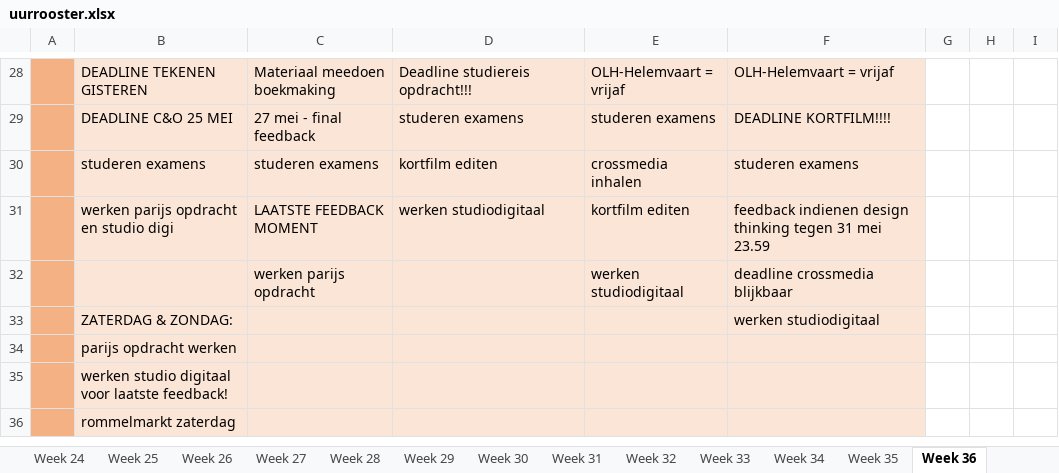
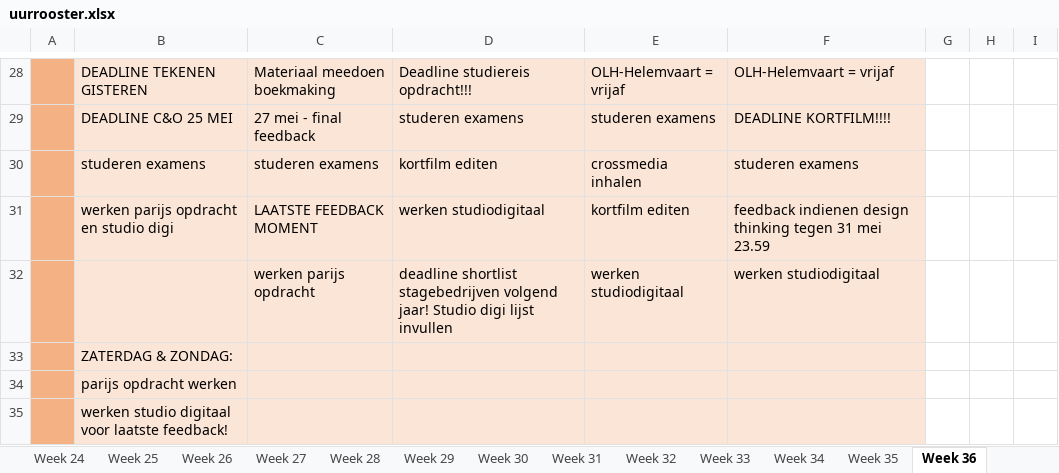
Before and after one commit to ninjahisser/LUCA-2, an Excel workbook: uurrooster.xlsx, sheet Week 36, drawn as a sheet; only a part is shown, gaps mark what is left out; the shorter side is filled out with more unchanged rows; values as stored, in another font and other column widths than the file's, no borders; conditional formats not drawn; the diff names each change by its address in the sheet, - before the commit and + after, or states it on an @@ line.

```diff
--- a/uurrooster.xlsx (sheet Week 36)
+++ b/uurrooster.xlsx (sheet Week 36)
-D32: (empty)
+D32: deadline shortlist stagebedrijven volgend jaar! Studio digi lijst invullen
-F32: deadline crossmedia blijkbaar
+F32: werken studiodigitaal
-F33: werken studiodigitaal
+F33: (empty)
```
Also changed, not shown: sheet Week 35, sheet Week 37, 50 other files.
